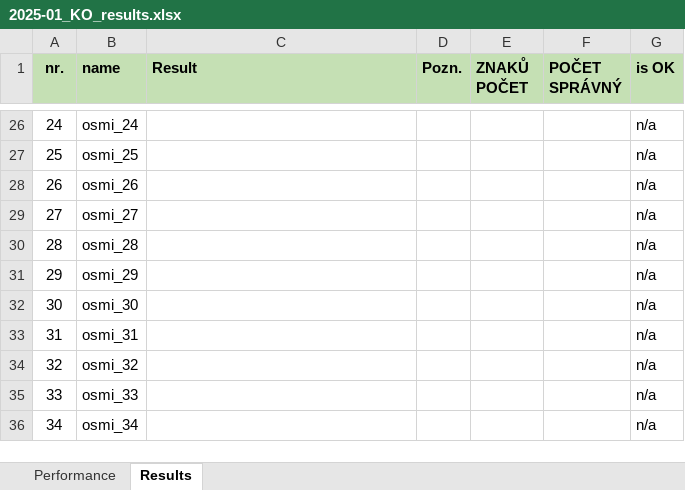
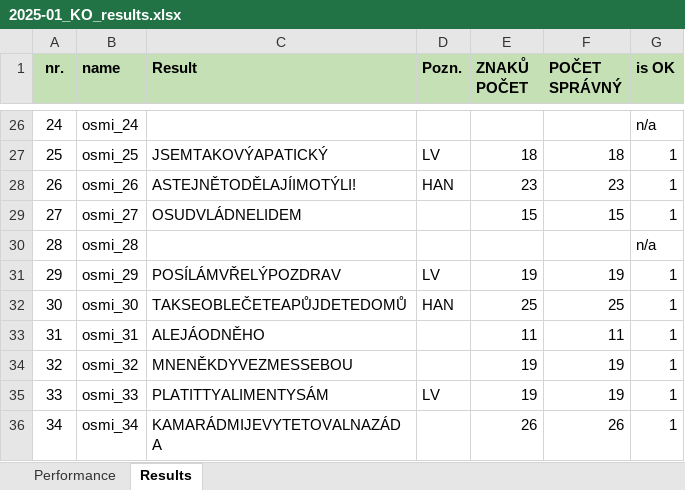
Before and after one commit to HynekF/Lusteni, an Excel workbook: _data/Osmismerky/2025-01_KO/Results/2025-01_KO_results.xlsx, sheet Results, drawn as a sheet; only a part is shown, gaps mark what is left out; values as stored, in another font and other column widths than the file's, no borders; conditional formats not drawn; the diff covers the shown part only; the diff names each change by its address in the sheet, - before the commit and + after, or states it on an @@ line.

```diff
--- a/_data/Osmismerky/2025-01_KO/Results/2025-01_KO_results.xlsx (sheet Results)
+++ b/_data/Osmismerky/2025-01_KO/Results/2025-01_KO_results.xlsx (sheet Results)
-C27 (Result): (empty)
+C27 (Result): JSEMTAKOVÝAPATICKÝ
-D27 (Pozn.): (empty)
+D27 (Pozn.): LV
-E27 (ZNAKŮ POČET): (empty)
+E27 (ZNAKŮ POČET): 18
-F27 (POČET SPRÁVNÝ): (empty)
+F27 (POČET SPRÁVNÝ): 18
-G27:G29 (is OK): n/a
+G27:G29 (is OK): 1
-C28 (Result): (empty)
+C28 (Result): ASTEJNĚTODĚLAJÍIMOTÝLI!
-D28 (Pozn.): (empty)
+D28 (Pozn.): HAN
-E28 (ZNAKŮ POČET): (empty)
+E28 (ZNAKŮ POČET): 23
-F28 (POČET SPRÁVNÝ): (empty)
+F28 (POČET SPRÁVNÝ): 23
-C29 (Result): (empty)
+C29 (Result): OSUDVLÁDNELIDEM
-E29 (ZNAKŮ POČET): (empty)
+E29 (ZNAKŮ POČET): 15
-F29 (POČET SPRÁVNÝ): (empty)
+F29 (POČET SPRÁVNÝ): 15
-C31 (Result): (empty)
+C31 (Result): POSÍLÁMVŘELÝPOZDRAV
-D31 (Pozn.): (empty)
+D31 (Pozn.): LV
-E31 (ZNAKŮ POČET): (empty)
+E31 (ZNAKŮ POČET): 19
-F31 (POČET SPRÁVNÝ): (empty)
+F31 (POČET SPRÁVNÝ): 19
-G31:G36 (is OK): n/a
+G31:G36 (is OK): 1
-C32 (Result): (empty)
+C32 (Result): TAKSEOBLEČETEAPŮJDETEDOMŮ
-D32 (Pozn.): (empty)
+D32 (Pozn.): HAN
-E32 (ZNAKŮ POČET): (empty)
+E32 (ZNAKŮ POČET): 25
-F32 (POČET SPRÁVNÝ): (empty)
+F32 (POČET SPRÁVNÝ): 25
-C33 (Result): (empty)
+C33 (Result): ALEJÁODNĚHO
-E33 (ZNAKŮ POČET): (empty)
+E33 (ZNAKŮ POČET): 11
-F33 (POČET SPRÁVNÝ): (empty)
+F33 (POČET SPRÁVNÝ): 11
-C34 (Result): (empty)
+C34 (Result): MNENĚKDYVEZMESSEBOU
-E34:E35 (ZNAKŮ POČET): (empty)
+E34:E35 (ZNAKŮ POČET): 19
-F34:F35 (POČET SPRÁVNÝ): (empty)
+F34:F35 (POČET SPRÁVNÝ): 19
-C35 (Result): (empty)
+C35 (Result): PLATITTYALIMENTYSÁM
-D35 (Pozn.): (empty)
+D35 (Pozn.): LV
-C36 (Result): (empty)
+C36 (Result): KAMARÁDMIJEVYTETOVALNAZÁDA
-E36 (ZNAKŮ POČET): (empty)
+E36 (ZNAKŮ POČET): 26
-F36 (POČET SPRÁVNÝ): (empty)
+F36 (POČET SPRÁVNÝ): 26
```
Also changed, not shown: 271 edited cells elsewhere in this sheet, sheet Performance, formulas that keep their value, 6 other files.
